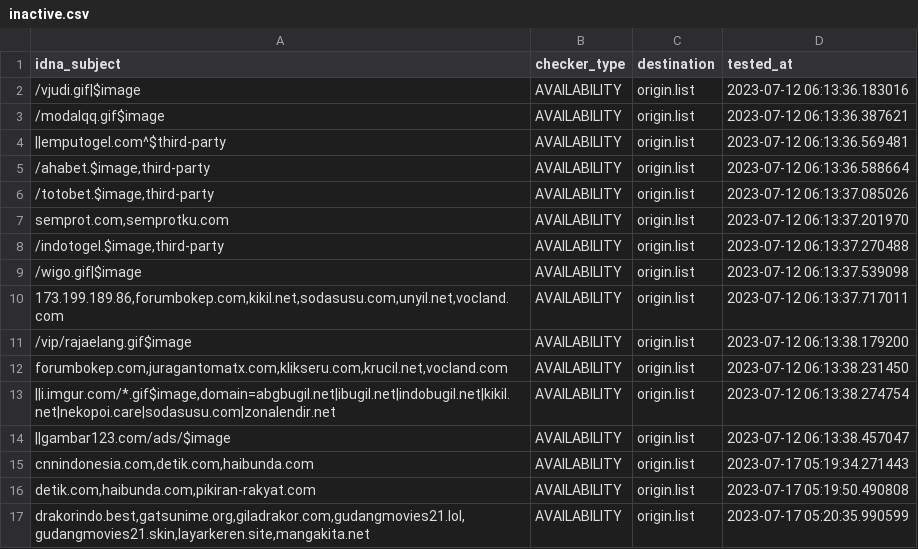
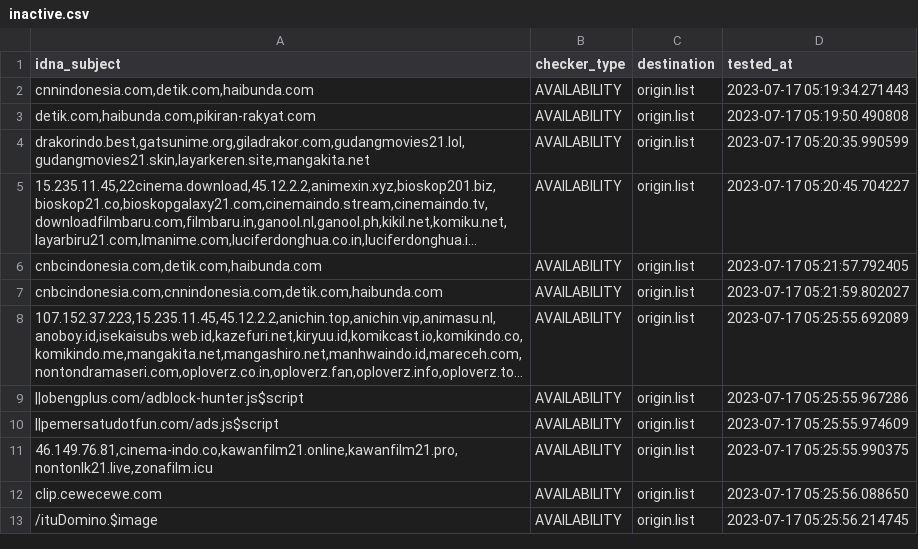
Before and after one commit to dead-hosts/indonesianadblockrules-subscriptions_git_ABPindo, a CSV file: .pyfunceble/inactive.csv, drawn as a sheet; only a part is shown; the shorter side is filled out with more unchanged rows; long unchanged cells end in …; the diff covers the shown part only.

```diff
--- a/.pyfunceble/inactive.csv
+++ b/.pyfunceble/inactive.csv
@@ -1,15 +1,2 @@
 idna_subject,checker_type,destination,tested_at
-/vjudi.gif|$image,AVAILABILITY,origin.list,2023-07-12 06:13:36.183016
-/modalqq.gif$image,AVAILABILITY,origin.list,2023-07-12 06:13:36.387621
-||emputogel.com^$third-party,AVAILABILITY,origin.list,2023-07-12 06:13:36.569481
-"/ahabet.$image,third-party",AVAILABILITY,origin.list,2023-07-12 06:13:36.588664
-"/totobet.$image,third-party",AVAILABILITY,origin.list,2023-07-12 06:13:37.085026
-"semprot.com,semprotku.com",AVAILABILITY,origin.list,2023-07-12 06:13:37.201970
-"/indotogel.$image,third-party",AVAILABILITY,origin.list,2023-07-12 06:13:37.270488
-/wigo.gif|$image,AVAILABILITY,origin.list,2023-07-12 06:13:37.539098
-"173.199.189.86,forumbokep.com,kikil.net,sodasusu.com,unyil.net,vocland.com",AVAILABILITY,origin.list,2023-07-12 06:13:37.717011
-/vip/rajaelang.gif$image,AVAILABILITY,origin.list,2023-07-12 06:13:38.179200
-"forumbokep.com,juragantomatx.com,klikseru.com,krucil.net,vocland.com",AVAILABILITY,origin.list,2023-07-12 06:13:38.231450
-"||i.imgur.com/*.gif$image,domain=abgbugil.net|ibugil.net|indobugil.net|kikil.net|nekopoi.care|sodasusu.com|zonalendir.net",AVAILABILITY,origin.list,2023-07-12 06:13:38.274754
-||gambar123.com/ads/$image,AVAILABILITY,origin.list,2023-07-12 06:13:38.457047
 "cnnindonesia.com,detik.com,haibunda.com",AVAILABILITY,origin.list,2023-07-17 05:19:34.271443
```
Also changed, not shown: 13 added rows elsewhere in this file, 14 other files.
